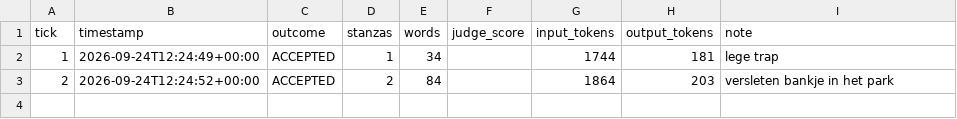
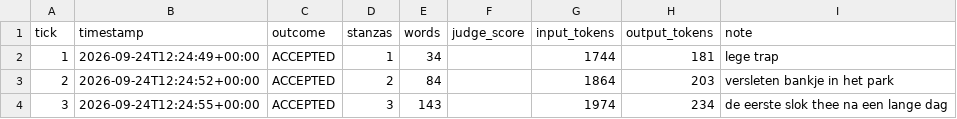
Before and after one commit to lrjohnst/juno, a CSV file: mission/metrics.csv, drawn as a sheet; the diff names each change by its address in the sheet, - before the commit and + after, or states it on an @@ line.

Commit message:
tick 3: accepted — de eerste slok thee na een lange dag

```diff
--- a/mission/metrics.csv
+++ b/mission/metrics.csv
+row 4: 3 | 2026-09-24T12:24:55+00:00 | ACCEPTED | 3 | 143 |  | 1974 | 234 | de eerste slok thee na een lange dag
```
Also changed, not shown: 4 other files.
